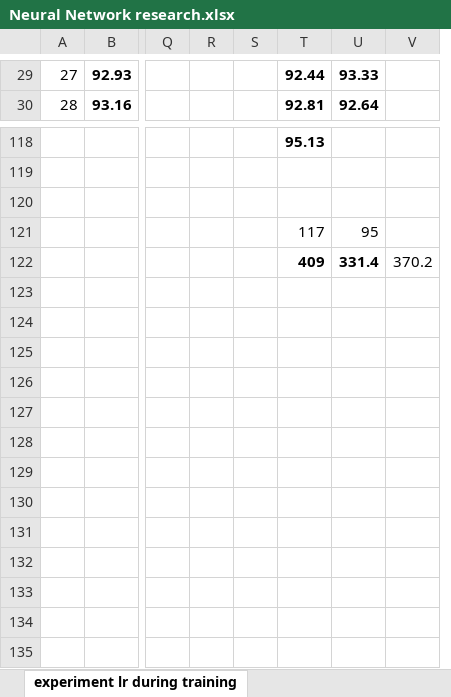
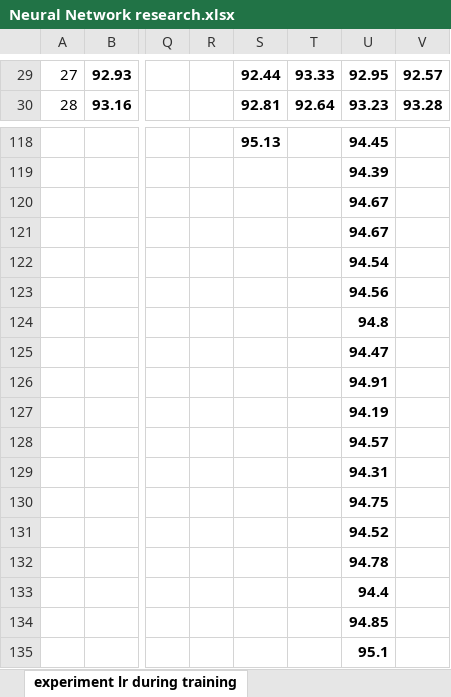
Before and after one commit to NeilNie/Neural-Network-Research, an Excel workbook: research paper/Neural Network research.xlsx, sheet experiment lr during training, drawn as a sheet; only a part is shown, gaps mark what is left out; values as stored, in another font and other column widths than the file's, no borders; charts and pictures not drawn; removed rows and columns are numbered as before the commit, all else as after; rows hold the shown columns only; the diff covers the shown part only; the diff names each change by its address in the sheet, - before the commit and + after, or states it on an @@ line.

```diff
--- a/research paper/Neural Network research.xlsx (sheet experiment lr during training)
+++ b/research paper/Neural Network research.xlsx (sheet experiment lr during training)
-column S, empty
+column U, rows 29-30: 92.95 | 93.23; rows 118-122: 94.45 | 94.39 | 94.67 | 94.67 | 94.54
-V29: (empty)
+V29: 92.57
-V30: (empty)
+V30: 93.28
-S121: 117
+S121: (empty)
-T121: 95
+T121: (empty)
-S122: 409
+S122: (empty)
-T122: 331.4
+T122: (empty)
-V122: 370.2
+V122: (empty)
+row 123:  |  |  |  |  |  | 94.56
+row 124:  |  |  |  |  |  | 94.8
+row 125:  |  |  |  |  |  | 94.47
+row 126:  |  |  |  |  |  | 94.91
+row 127:  |  |  |  |  |  | 94.19
+row 128:  |  |  |  |  |  | 94.57
+row 129:  |  |  |  |  |  | 94.31
+row 130:  |  |  |  |  |  | 94.75
+row 131:  |  |  |  |  |  | 94.52
+row 132:  |  |  |  |  |  | 94.78
+row 133:  |  |  |  |  |  | 94.4
+row 134:  |  |  |  |  |  | 94.85
+row 135:  |  |  |  |  |  | 95.1
```
Also changed, not shown: other rows of this sheet, charts or pictures, 10 other files.
